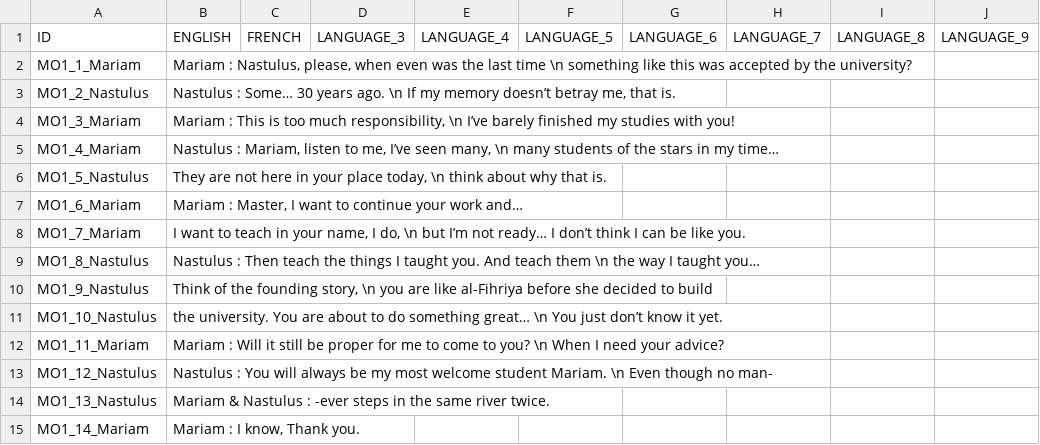
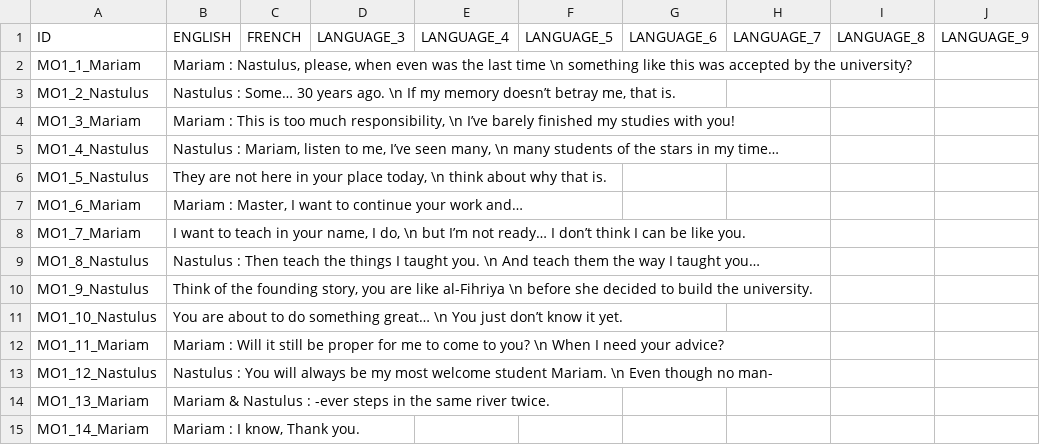
Before and after one commit to S-oul/AstroCube_Team_05, a CSV file: Assets/Game/Resources/Localization/MEMORYOBJECT_1.csv, drawn as a sheet; only a part is shown; the diff names each change by its address in the sheet, - before the commit and + after, or states it on an @@ line.

```diff
--- a/Assets/Game/Resources/Localization/MEMORYOBJECT_1.csv
+++ b/Assets/Game/Resources/Localization/MEMORYOBJECT_1.csv
-A5: MO1_4_Mariam
+A5: MO1_4_Nastulus
-B9: …taught you. And teach them \n the way…
+B9: …taught you. \n And teach them the way…
-B10: …founding story, \n you are like al-Fihriya before she decided to build
+B10: …founding story, you are like al-Fihriya \n before she decided to build the university.
-B11: the university. You are…
+B11: You are…
-A14: MO1_13_Nastulus
+A14: MO1_13_Mariam
```
Also changed, not shown: 1 other file.
